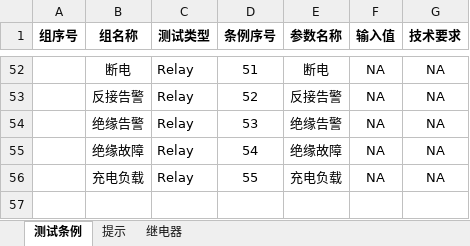
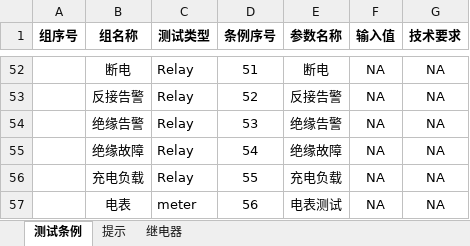
Before and after one commit to newdoublefish/mcmctestsys, an Excel workbook: config/project/demo/demo.xlsx, sheet 测试条例, drawn as a sheet; only a part is shown, gaps mark what is left out; values as stored, in another font and other column widths than the file's, no borders; the diff names each change by its address in the sheet, - before the commit and + after, or states it on an @@ line.

```diff
--- a/config/project/demo/demo.xlsx (sheet 测试条例)
+++ b/config/project/demo/demo.xlsx (sheet 测试条例)
+row 57:  | 电表 | meter | 56 | 电表测试 | NA | NA
```
Also changed, not shown: 18 other files.
